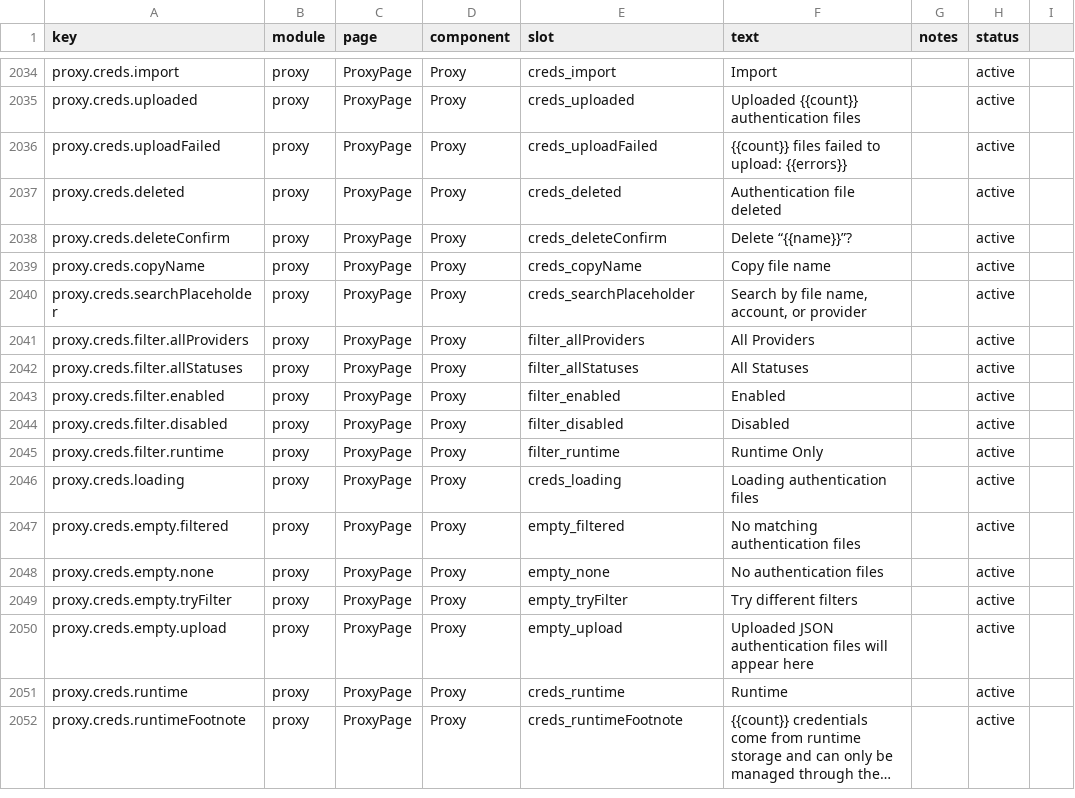
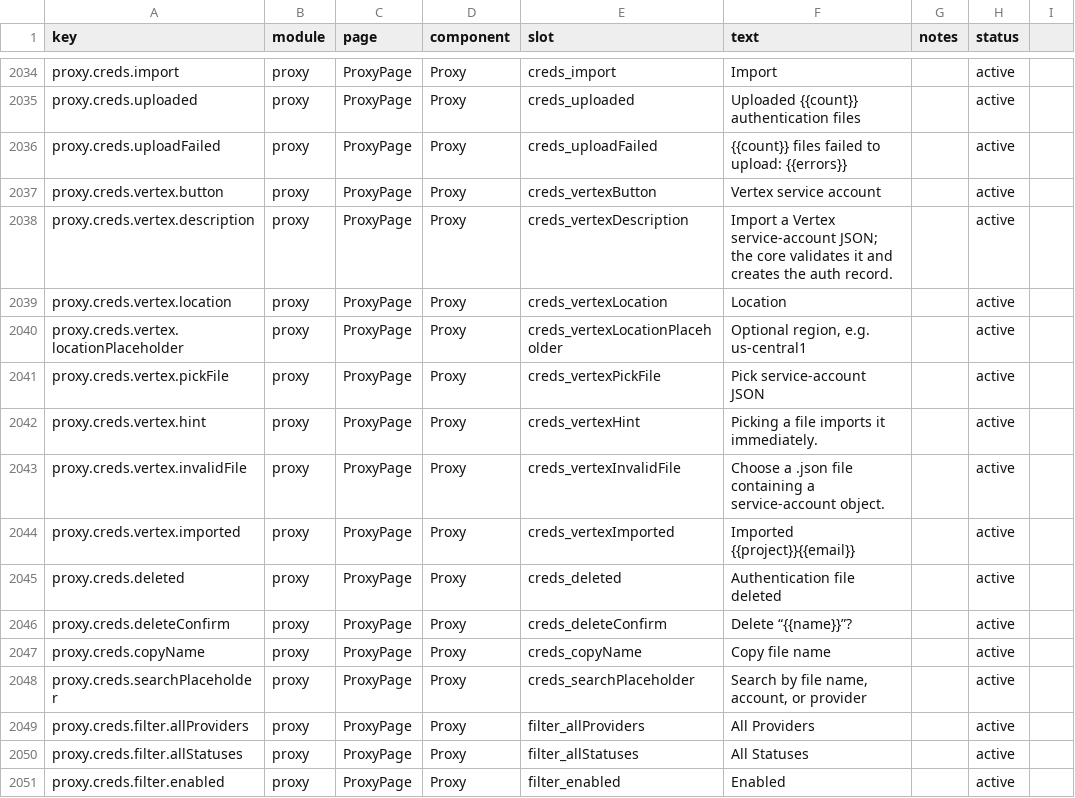
Before and after one commit to rijing-joker/AITool, a CSV file: dashboard/src/content/copy.csv, drawn as a sheet; only a part is shown, gaps mark what is left out; the shorter side is filled out with more unchanged rows; long unchanged cells end in ….

Commit message:
feat(proxy): import Vertex service accounts from the credentials tab (EasyCLIProxyAPI c6af303 adaptation)
The core's management API accepts POST /v0/management/oauth/import
?provider=vertex (multipart: file + optional location) and normalizes
and validates the service account into an auth record. The local route
translates the JSON body to that multipart form the same way the
auth-files upload does; the credentials tab grows a Vertex button with
an optional region field, validating the picked file client-side and
showing the returned project/email.

```diff
--- a/dashboard/src/content/copy.csv
+++ b/dashboard/src/content/copy.csv
@@ -2036,2 +2036,10 @@ proxy.creds.uploaded,proxy,ProxyPage,Proxy,creds_uploaded,"Uploaded {{count}} au
 proxy.creds.uploadFailed,proxy,ProxyPage,Proxy,creds_uploadFailed,"{{count}} files failed to upload: {{errors}}",,active
+proxy.creds.vertex.button,proxy,ProxyPage,Proxy,creds_vertexButton,"Vertex service account",,active
+proxy.creds.vertex.description,proxy,ProxyPage,Proxy,creds_vertexDescription,"Import a Vertex service-account JSON; the core validates it and creates the auth record.",,active
+proxy.creds.vertex.location,proxy,ProxyPage,Proxy,creds_vertexLocation,"Location",,active
+proxy.creds.vertex.locationPlaceholder,proxy,ProxyPage,Proxy,creds_vertexLocationPlaceholder,"Optional region, e.g. us-central1",,active
+proxy.creds.vertex.pickFile,proxy,ProxyPage,Proxy,creds_vertexPickFile,"Pick service-account JSON",,active
+proxy.creds.vertex.hint,proxy,ProxyPage,Proxy,creds_vertexHint,"Picking a file imports it immediately.",,active
+proxy.creds.vertex.invalidFile,proxy,ProxyPage,Proxy,creds_vertexInvalidFile,"Choose a .json file containing a service-account object.",,active
+proxy.creds.vertex.imported,proxy,ProxyPage,Proxy,creds_vertexImported,"Imported {{project}}{{email}}",,active
 proxy.creds.deleted,proxy,ProxyPage,Proxy,creds_deleted,"Authentication file deleted",,active
```
Also changed, not shown: 4 other files.
